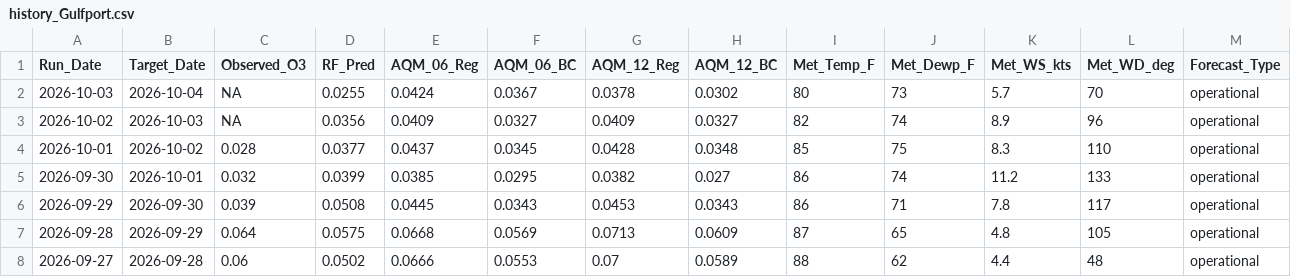
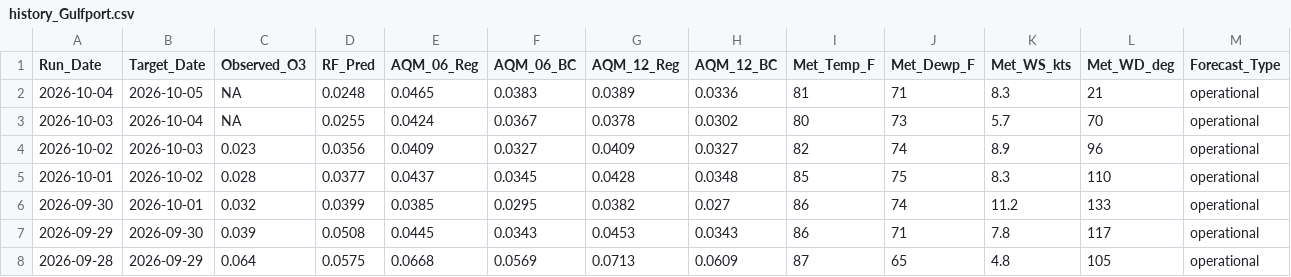
Before and after one commit to Cuevman81/ms-ozone-forecast, a CSV file: r-pipeline/history_Gulfport.csv, drawn as a sheet; only a part is shown; the shorter side is filled out with more unchanged rows.

```diff
--- a/r-pipeline/history_Gulfport.csv
+++ b/r-pipeline/history_Gulfport.csv
@@ -1,4 +1,5 @@
 Run_Date,Target_Date,Observed_O3,RF_Pred,AQM_06_Reg,AQM_06_BC,AQM_12_Reg,AQM_12_BC,Met_Temp_F,Met_Dewp_F,Met_WS_kts,Met_WD_deg,Forecast_Type
+2026-10-04,2026-10-05,NA,0.0248,0.0465,0.0383,0.0389,0.0336,81,71,8.3,21,operational
 2026-10-03,2026-10-04,NA,0.0255,0.0424,0.0367,0.0378,0.0302,80,73,5.7,70,operational
-2026-10-02,2026-10-03,NA,0.0356,0.0409,0.0327,0.0409,0.0327,82,74,8.9,96,operational
+2026-10-02,2026-10-03,0.023,0.0356,0.0409,0.0327,0.0409,0.0327,82,74,8.9,96,operational
 2026-10-01,2026-10-02,0.028,0.0377,0.0437,0.0345,0.0428,0.0348,85,75,8.3,110,operational
```
Also changed, not shown: r-pipeline/aq_MetDaily_Gulfport.csv, r-pipeline/aq_MetDaily_Hinds_CC.csv, 35 other files.
